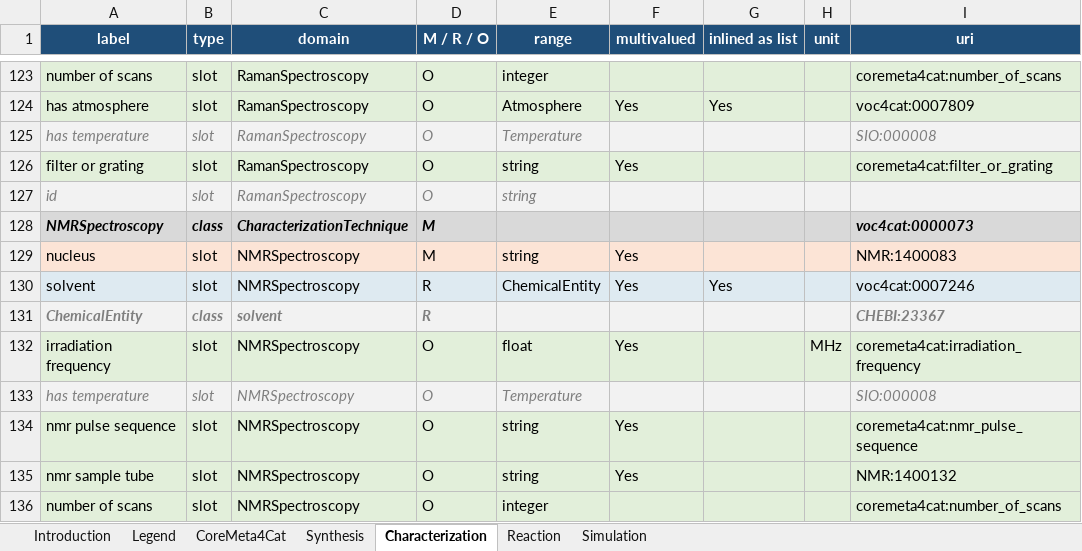
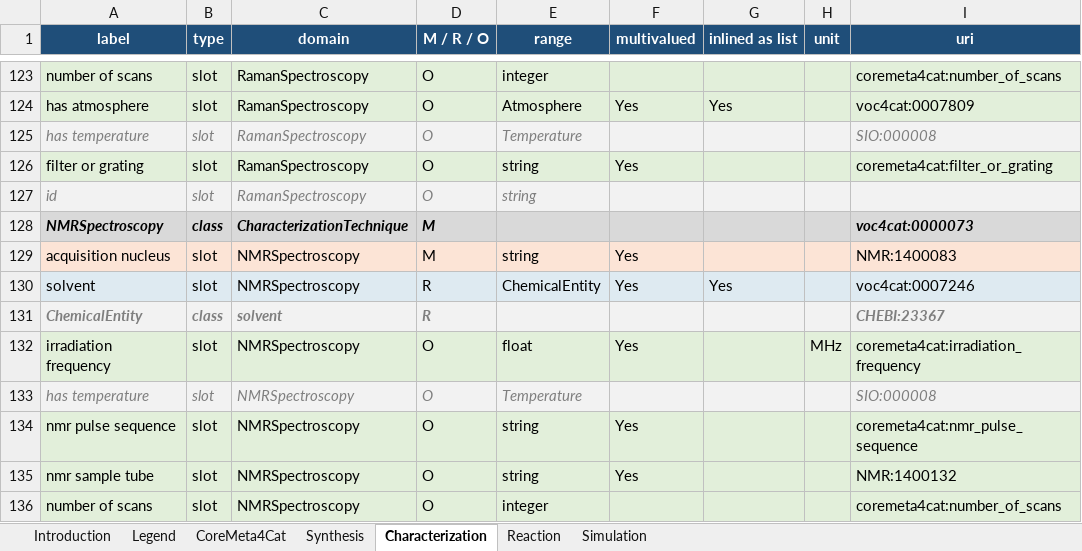
Before and after one commit to mvoelken-hub/CoreMeta4Cat, an Excel workbook: dev/assets/coremeta4cat_vocabulary.xlsx, sheet Characterization, drawn as a sheet; only a part is shown, gaps mark what is left out; values as stored, in another font and other column widths than the file's, no borders; the diff names each change by its address in the sheet, - before the commit and + after, or states it on an @@ line.

```diff
--- a/dev/assets/coremeta4cat_vocabulary.xlsx (sheet Characterization)
+++ b/dev/assets/coremeta4cat_vocabulary.xlsx (sheet Characterization)
-A129 (label): nucleus
+A129 (label): acquisition nucleus
```
Also changed, not shown: 16 other files.
